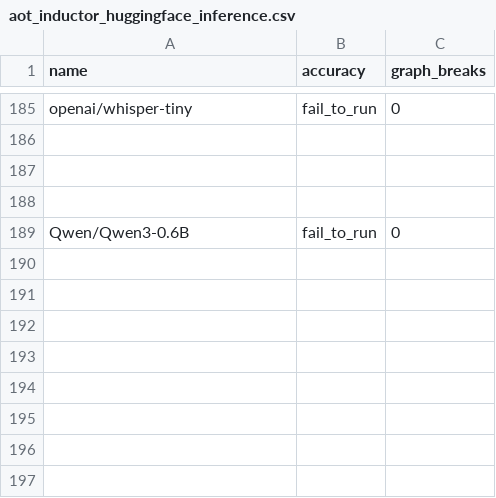
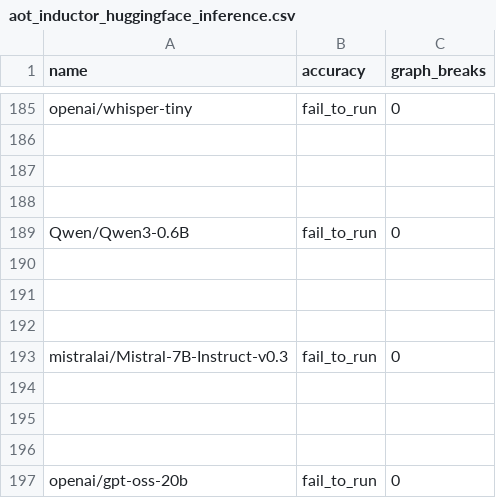
Before and after one commit to wyatttml/pytorch, a CSV file: benchmarks/dynamo/ci_expected_accuracy/aot_inductor_huggingface_inference.csv, drawn as a sheet; only a part is shown, gaps mark what is left out; the diff names each change by its address in the sheet, - before the commit and + after, or states it on an @@ line.

```diff
--- a/benchmarks/dynamo/ci_expected_accuracy/aot_inductor_huggingface_inference.csv
+++ b/benchmarks/dynamo/ci_expected_accuracy/aot_inductor_huggingface_inference.csv
+row 190: (empty)
+row 191: (empty)
+row 192: (empty)
+row 193: mistralai/Mistral-7B-Instruct-v0.3 | fail_to_run | 0
+row 194: (empty)
+row 195: (empty)
+row 196: (empty)
+row 197: openai/gpt-oss-20b | fail_to_run | 0
```
Also changed, not shown: benchmarks/dynamo/ci_expected_accuracy/aot_eager_huggingface_inference.csv, benchmarks/dynamo/ci_expected_accuracy/cpu_inductor_amp_freezing_huggingface_inference.csv, 12 other files.
